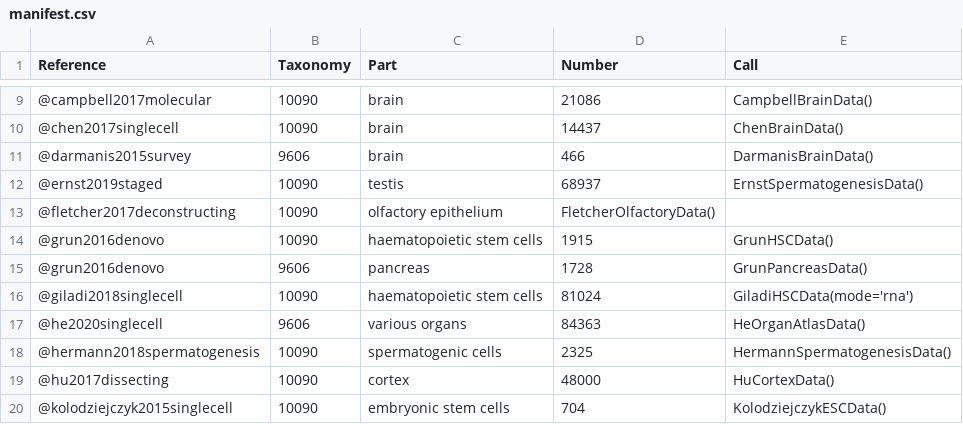
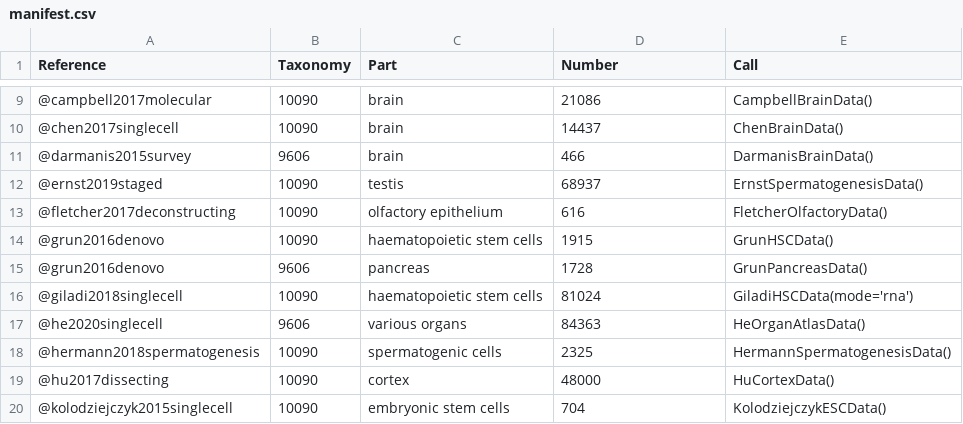
Before and after one commit to LTLA/scRNAseq, a CSV file: inst/extdata/manifest.csv, drawn as a sheet; only a part is shown, gaps mark what is left out.

Commit message:
Manifest fix.

```diff
--- a/inst/extdata/manifest.csv
+++ b/inst/extdata/manifest.csv
@@ -12,3 +12,3 @@ Reference,Taxonomy,Part,Number,Call
 @ernst2019staged,10090,testis,68937,ErnstSpermatogenesisData()
-@fletcher2017deconstructing,10090,olfactory epithelium,FletcherOlfactoryData()
+@fletcher2017deconstructing,10090,olfactory epithelium,616,FletcherOlfactoryData()
 @grun2016denovo,10090,haematopoietic stem cells,1915,GrunHSCData()
```
Also changed, not shown: 1 other file.
